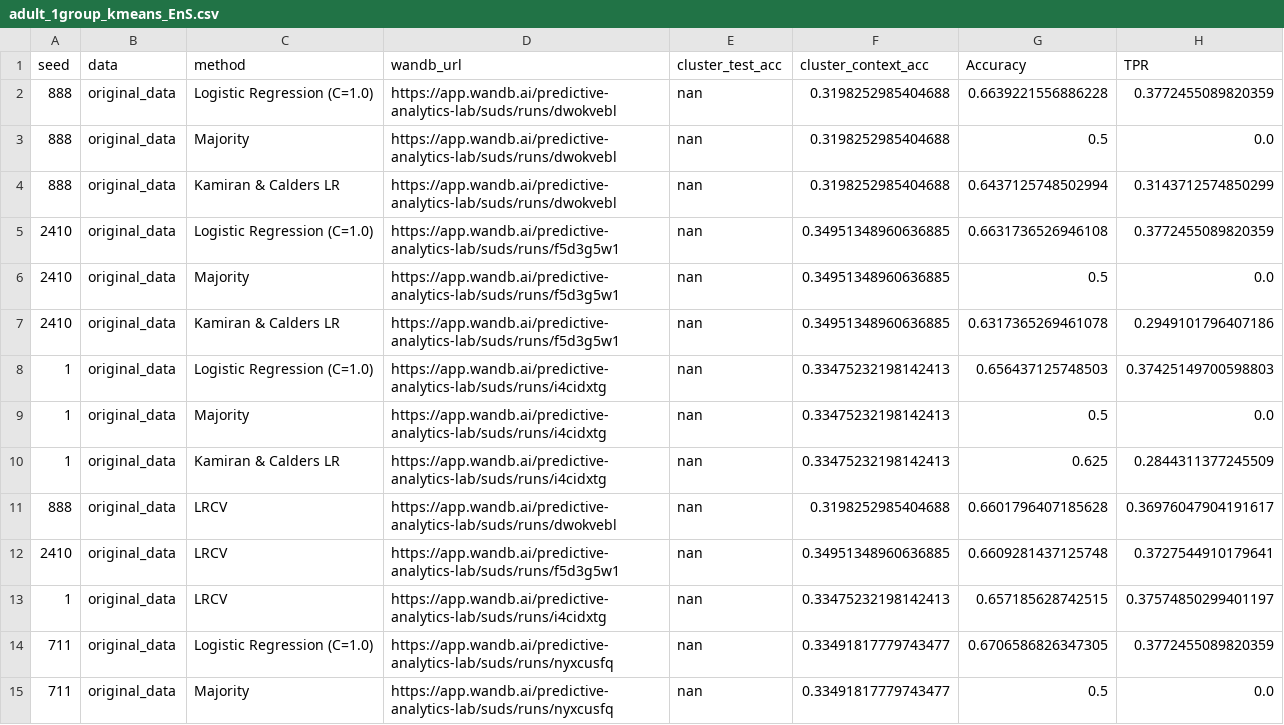
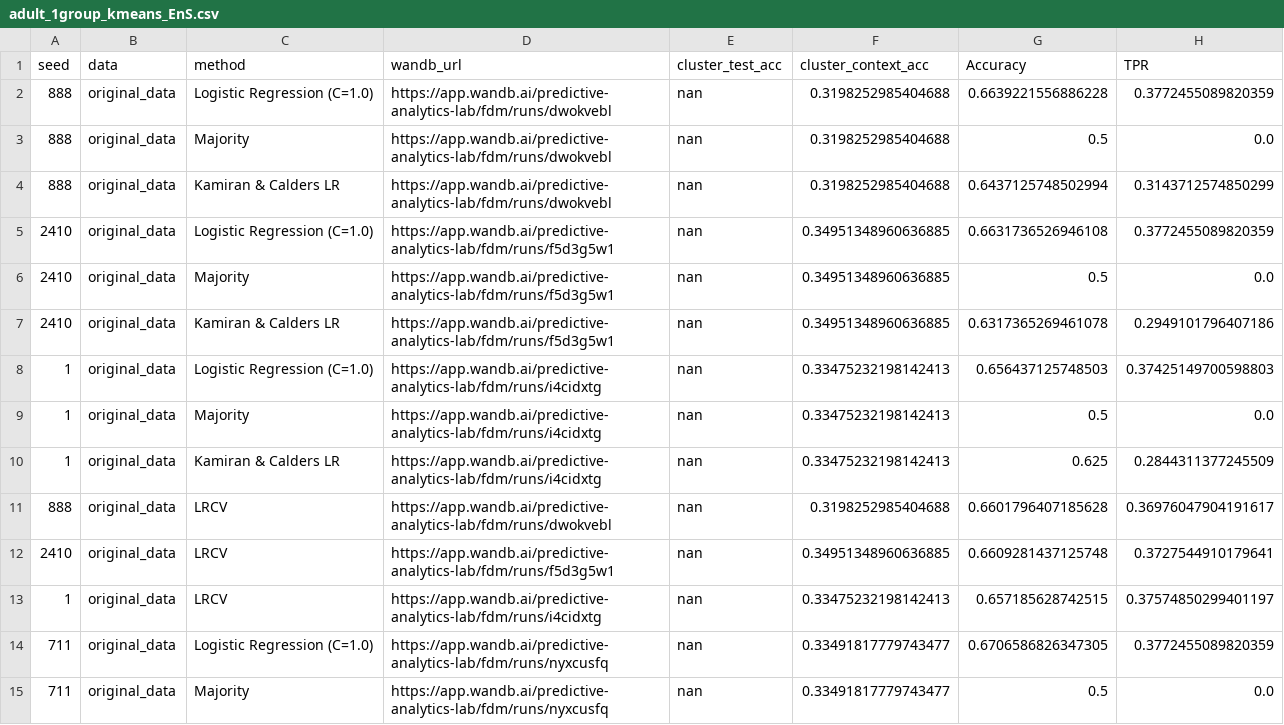
Before and after one commit to wearepal/support-matching, a CSV file: analysis/neurips20_supplementary/adult_1group_kmeans_EnS.csv, drawn as a sheet; only a part is shown; the diff covers the shown part only; the diff names each change by its address in the sheet, - before the commit and + after, or states it on an @@ line.

```diff
--- a/analysis/neurips20_supplementary/adult_1group_kmeans_EnS.csv
+++ b/analysis/neurips20_supplementary/adult_1group_kmeans_EnS.csv
-D2:D4 (wandb_url): https://app.wandb.ai/predictive-analytics-lab/suds/runs/dwokvebl
+D2:D4 (wandb_url): https://app.wandb.ai/predictive-analytics-lab/fdm/runs/dwokvebl
-D5:D7 (wandb_url): https://app.wandb.ai/predictive-analytics-lab/suds/runs/f5d3g5w1
+D5:D7 (wandb_url): https://app.wandb.ai/predictive-analytics-lab/fdm/runs/f5d3g5w1
-D8:D10 (wandb_url): https://app.wandb.ai/predictive-analytics-lab/suds/runs/i4cidxtg
+D8:D10 (wandb_url): https://app.wandb.ai/predictive-analytics-lab/fdm/runs/i4cidxtg
-D11 (wandb_url): https://app.wandb.ai/predictive-analytics-lab/suds/runs/dwokvebl
+D11 (wandb_url): https://app.wandb.ai/predictive-analytics-lab/fdm/runs/dwokvebl
-D12 (wandb_url): https://app.wandb.ai/predictive-analytics-lab/suds/runs/f5d3g5w1
+D12 (wandb_url): https://app.wandb.ai/predictive-analytics-lab/fdm/runs/f5d3g5w1
-D13 (wandb_url): https://app.wandb.ai/predictive-analytics-lab/suds/runs/i4cidxtg
+D13 (wandb_url): https://app.wandb.ai/predictive-analytics-lab/fdm/runs/i4cidxtg
-D14:D15 (wandb_url): https://app.wandb.ai/predictive-analytics-lab/suds/runs/nyxcusfq
+D14:D15 (wandb_url): https://app.wandb.ai/predictive-analytics-lab/fdm/runs/nyxcusfq
```
Also changed, not shown: 21 edited cells elsewhere in this file, analysis/neurips20_supplementary/adult_1group.csv, analysis/neurips20_supplementary/adult_1group_ens_balanced_context.csv, 37 other files.
